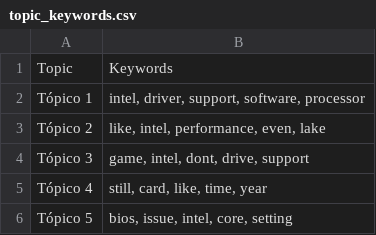
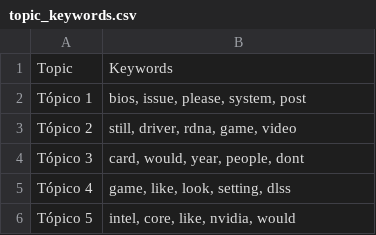
Before and after one commit to Ricardouchub/Proyecto-mlops-automl-reddit, a CSV file: data/topic_keywords.csv, drawn as a sheet.

```diff
--- a/data/topic_keywords.csv
+++ b/data/topic_keywords.csv
@@ -1,6 +1,6 @@
 Topic,Keywords
-Tópico 1,"intel, driver, support, software, processor"
-Tópico 2,"like, intel, performance, even, lake"
-Tópico 3,"game, intel, dont, drive, support"
-Tópico 4,"still, card, like, time, year"
-Tópico 5,"bios, issue, intel, core, setting"
+Tópico 1,"bios, issue, please, system, post"
+Tópico 2,"still, driver, rdna, game, video"
+Tópico 3,"card, would, year, people, dont"
+Tópico 4,"game, like, look, setting, dlss"
+Tópico 5,"intel, core, like, nvidia, would"
```
Also changed, not shown: 4 other files.
